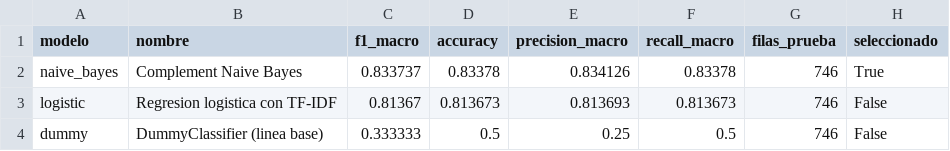
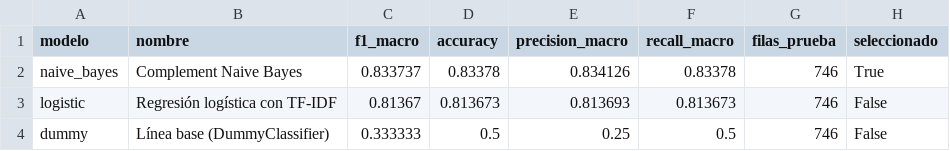
Before and after one commit to edvvdev/unidad02-01, a CSV file: reports/text_metrics.csv, drawn as a sheet.

Commit message:
fix(figuras): titulos con tildes y matriz de confusion sin recorte
La 'M' inicial del titulo de la matriz de confusion quedaba cortada: figura
mas ancha y guardado con bbox_inches='tight'. Los titulos de las figuras y los
nombres de los modelos (Regresion logistica -> Regresion logistica con
acentos) ya se publican con tildes.

```diff
--- a/reports/text_metrics.csv
+++ b/reports/text_metrics.csv
@@ -2,3 +2,3 @@ modelo,nombre,f1_macro,accuracy,precision_macro,recall_macro,filas_prueba,selecc
 naive_bayes,Complement Naive Bayes,0.833737,0.83378,0.834126,0.83378,746,True
-logistic,Regresion logistica con TF-IDF,0.81367,0.813673,0.813693,0.813673,746,False
-dummy,DummyClassifier (linea base),0.333333,0.5,0.25,0.5,746,False
+logistic,Regresión logística con TF-IDF,0.81367,0.813673,0.813693,0.813673,746,False
+dummy,Línea base (DummyClassifier),0.333333,0.5,0.25,0.5,746,False
```
Also changed, not shown: 6 other files.
